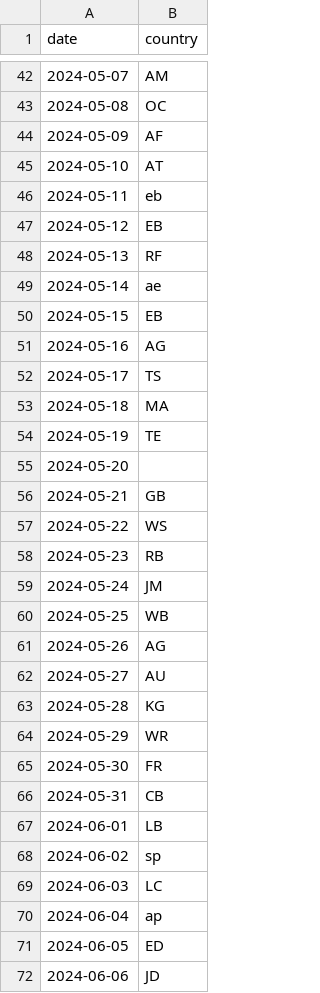
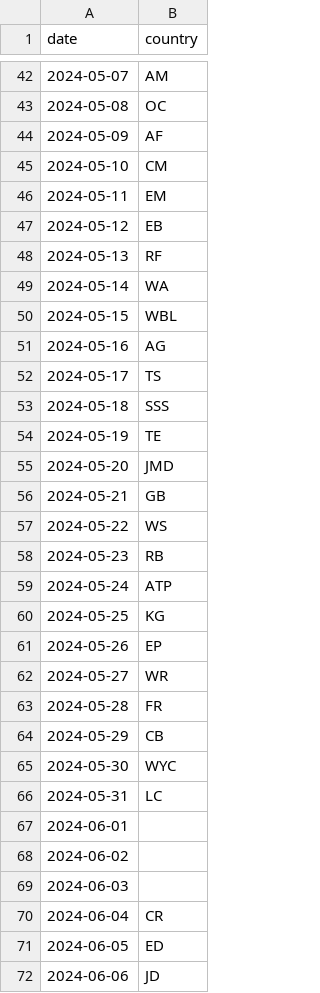
Before and after one commit to melaniewalsh/versedle, a CSV file: public/data.csv, drawn as a sheet; only a part is shown, gaps mark what is left out; the diff covers the shown part only.

Commit message:
update dates, add scroll

```diff
--- a/public/data.csv
+++ b/public/data.csv
@@ -44,13 +44,13 @@ date,country
 2024-05-09,AF
-2024-05-10,AT
-2024-05-11,eb
+2024-05-10,CM
+2024-05-11,EM
 2024-05-12,EB
 2024-05-13,RF
-2024-05-14,ae
-2024-05-15,EB
+2024-05-14,WA
+2024-05-15,WBL
 2024-05-16,AG
 2024-05-17,TS
-2024-05-18,MA
+2024-05-18,SSS
 2024-05-19,TE
-2024-05-20,
+2024-05-20,JMD
 2024-05-21,GB
@@ -58,14 +58,14 @@ date,country
 2024-05-23,RB
-2024-05-24,JM
-2024-05-25,WB
-2024-05-26,AG
-2024-05-27,AU
-2024-05-28,KG
-2024-05-29,WR
-2024-05-30,FR
-2024-05-31,CB
-2024-06-01,LB
-2024-06-02,sp
-2024-06-03,LC
-2024-06-04,ap
+2024-05-24,ATP
+2024-05-25,KG
+2024-05-26,EP
+2024-05-27,WR
+2024-05-28,FR
+2024-05-29,CB
+2024-05-30,WYC
+2024-05-31,LC
+2024-06-01,
+2024-06-02,
+2024-06-03,
+2024-06-04,CR
 2024-06-05,ED
```
Also changed, not shown: 13 edited cells elsewhere in this file, 2 other files.
